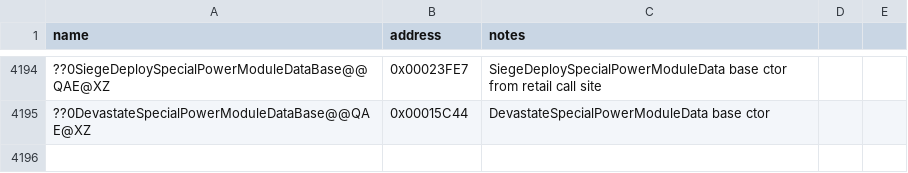
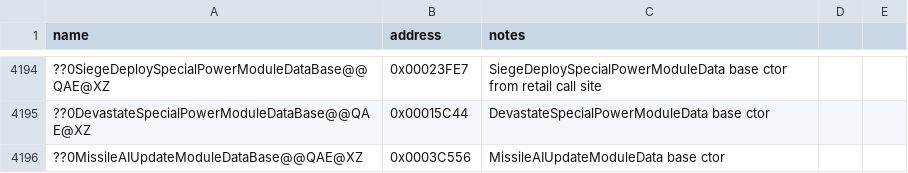
Before and after one commit to Open-BFME/Open-BFME-1, a CSV file: reverse/symbols.csv, drawn as a sheet; only a part is shown, gaps mark what is left out; the diff names each change by its address in the sheet, - before the commit and + after, or states it on an @@ line.

Commit message:
Open-BFME5 convert MissileAIUpdateModuleData constructor to clean C++
Replace naked dump with base inheritance and field zeros plus -1 sentinel at +0x70; pin base at 0x3C556; byte-matches retail 45B.

```diff
--- a/reverse/symbols.csv
+++ b/reverse/symbols.csv
+row 4196: ??0MissileAIUpdateModuleDataBase@@QAE@XZ | 0x0003C556 | MissileAIUpdateModuleData base ctor
```
Also changed, not shown: 3 other files.
